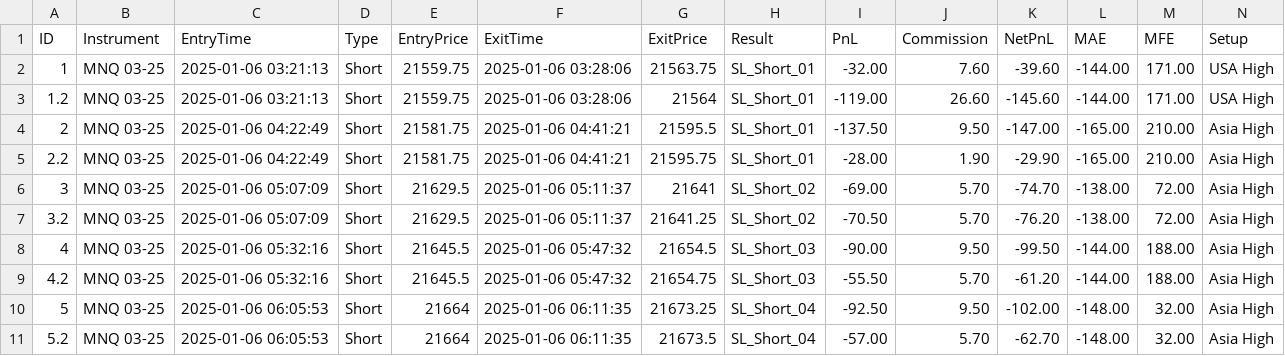
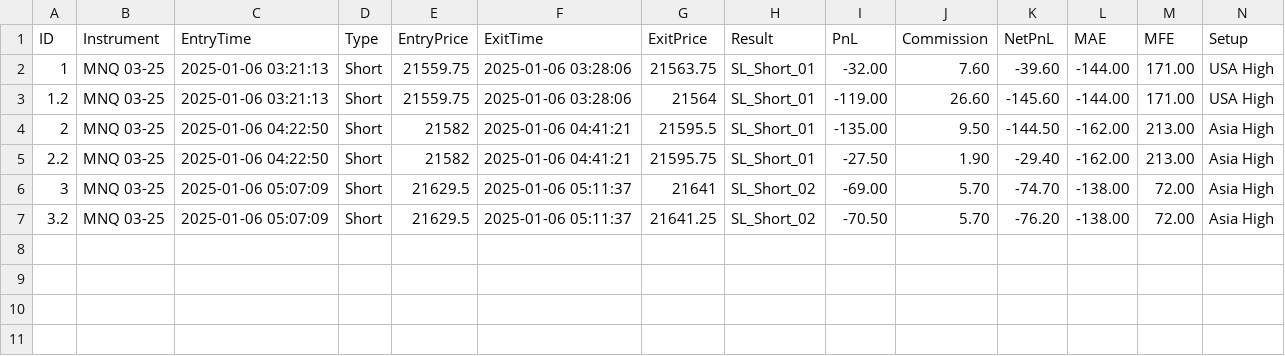
Before and after one commit to adolfomeza/RelativeIndicators, a CSV file: bin/Custom/Strategies/TradeExports/playback/MNQ_03-25.csv, drawn as a sheet; only a part is shown; rows hold the shown columns only; the diff names each change by its address in the sheet, - before the commit and + after, or states it on an @@ line.

```diff
--- a/bin/Custom/Strategies/TradeExports/playback/MNQ_03-25.csv
+++ b/bin/Custom/Strategies/TradeExports/playback/MNQ_03-25.csv
-C4:C5 (EntryTime): 2025-01-06 04:22:49
+C4:C5 (EntryTime): 2025-01-06 04:22:50
-E4:E5 (EntryPrice): 21581.75
+E4:E5 (EntryPrice): 21582
-I4 (PnL): -137.50
+I4 (PnL): -135.00
-K4 (NetPnL): -147.00
+K4 (NetPnL): -144.50
-L4:L5 (MAE): -165.00
+L4:L5 (MAE): -162.00
-M4:M5 (MFE): 210.00
+M4:M5 (MFE): 213.00
-I5 (PnL): -28.00
+I5 (PnL): -27.50
-K5 (NetPnL): -29.90
+K5 (NetPnL): -29.40
-row 8: 4 | MNQ 03-25 | 2025-01-06 05:32:16 | Short | 21645.5 | 2025-01-06 05:47:32 | 21654.5 | SL_Short_03 | -90.00 | 9.50 | -99.50 | -144.00 | 188.00 | Asia High
-row 9: 4.2 | MNQ 03-25 | 2025-01-06 05:32:16 | Short | 21645.5 | 2025-01-06 05:47:32 | 21654.75 | SL_Short_03 | -55.50 | 5.70 | -61.20 | -144.00 | 188.00 | Asia High
-row 10: 5 | MNQ 03-25 | 2025-01-06 06:05:53 | Short | 21664 | 2025-01-06 06:11:35 | 21673.25 | SL_Short_04 | -92.50 | 9.50 | -102.00 | -148.00 | 32.00 | Asia High
-row 11: 5.2 | MNQ 03-25 | 2025-01-06 06:05:53 | Short | 21664 | 2025-01-06 06:11:35 | 21673.5 | SL_Short_04 | -57.00 | 5.70 | -62.70 | -148.00 | 32.00 | Asia High
```
Also changed, not shown: bin/Custom/Strategies/TradeExports/playback/MES_03-25.csv, bin/Custom/Strategies/TradeExports/playback/MGC_02-25.csv, 48 other files.
